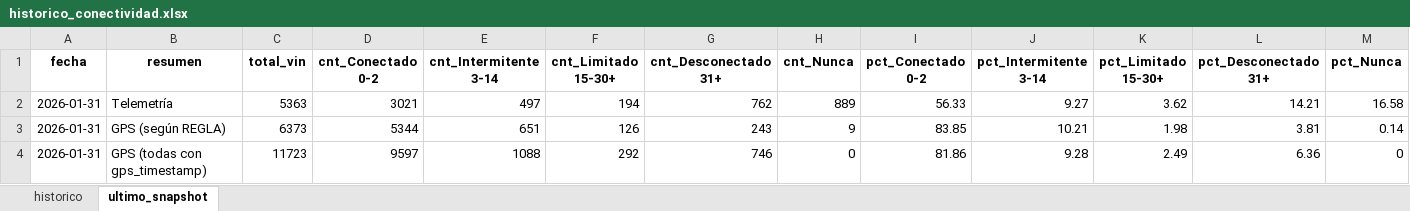
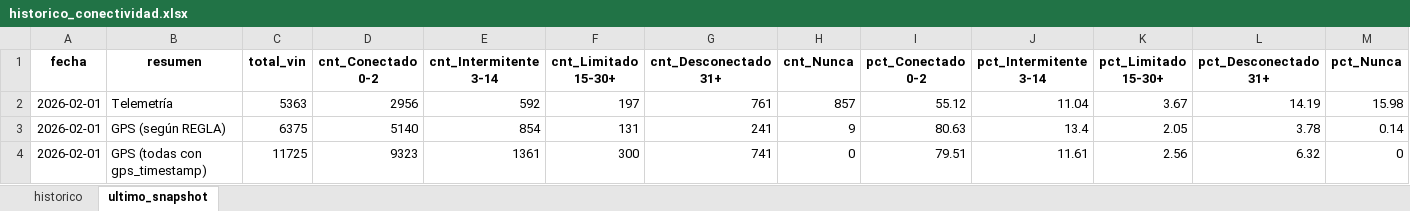
Before and after one commit to samueldavidsanchez/telemetria-dashboard, an Excel workbook: data/historico_conectividad.xlsx, sheet ultimo_snapshot, drawn as a sheet; values as stored, in another font and other column widths than the file's, no borders; the diff names each change by its address in the sheet, - before the commit and + after, or states it on an @@ line.

```diff
--- a/data/historico_conectividad.xlsx (sheet ultimo_snapshot)
+++ b/data/historico_conectividad.xlsx (sheet ultimo_snapshot)
-A2:A4 (fecha): 2026-01-31
+A2:A4 (fecha): 2026-02-01
-D2 (cnt_Conectado 0-2): 3021
+D2 (cnt_Conectado 0-2): 2956
-E2 (cnt_Intermitente 3-14): 497
+E2 (cnt_Intermitente 3-14): 592
-F2 (cnt_Limitado 15-30+): 194
+F2 (cnt_Limitado 15-30+): 197
-G2 (cnt_Desconectado 31+): 762
+G2 (cnt_Desconectado 31+): 761
-H2 (cnt_Nunca): 889
+H2 (cnt_Nunca): 857
-I2 (pct_Conectado 0-2): 56.33
+I2 (pct_Conectado 0-2): 55.12
-J2 (pct_Intermitente 3-14): 9.27
+J2 (pct_Intermitente 3-14): 11.04
-K2 (pct_Limitado 15-30+): 3.62
+K2 (pct_Limitado 15-30+): 3.67
-L2 (pct_Desconectado 31+): 14.21
+L2 (pct_Desconectado 31+): 14.19
-M2 (pct_Nunca): 16.58
+M2 (pct_Nunca): 15.98
-C3 (total_vin): 6373
+C3 (total_vin): 6375
-D3 (cnt_Conectado 0-2): 5344
+D3 (cnt_Conectado 0-2): 5140
-E3 (cnt_Intermitente 3-14): 651
+E3 (cnt_Intermitente 3-14): 854
-F3 (cnt_Limitado 15-30+): 126
+F3 (cnt_Limitado 15-30+): 131
-G3 (cnt_Desconectado 31+): 243
+G3 (cnt_Desconectado 31+): 241
-I3 (pct_Conectado 0-2): 83.85
+I3 (pct_Conectado 0-2): 80.63
-J3 (pct_Intermitente 3-14): 10.21
+J3 (pct_Intermitente 3-14): 13.4
-K3 (pct_Limitado 15-30+): 1.98
+K3 (pct_Limitado 15-30+): 2.05
-L3 (pct_Desconectado 31+): 3.81
+L3 (pct_Desconectado 31+): 3.78
-C4 (total_vin): 11723
+C4 (total_vin): 11725
-D4 (cnt_Conectado 0-2): 9597
+D4 (cnt_Conectado 0-2): 9323
-E4 (cnt_Intermitente 3-14): 1088
+E4 (cnt_Intermitente 3-14): 1361
-F4 (cnt_Limitado 15-30+): 292
+F4 (cnt_Limitado 15-30+): 300
-G4 (cnt_Desconectado 31+): 746
+G4 (cnt_Desconectado 31+): 741
-I4 (pct_Conectado 0-2): 81.86
+I4 (pct_Conectado 0-2): 79.51
-J4 (pct_Intermitente 3-14): 9.28
+J4 (pct_Intermitente 3-14): 11.61
-K4 (pct_Limitado 15-30+): 2.49
+K4 (pct_Limitado 15-30+): 2.56
-L4 (pct_Desconectado 31+): 6.36
+L4 (pct_Desconectado 31+): 6.32
```
Also changed, not shown: sheet historico, 1 other file.
